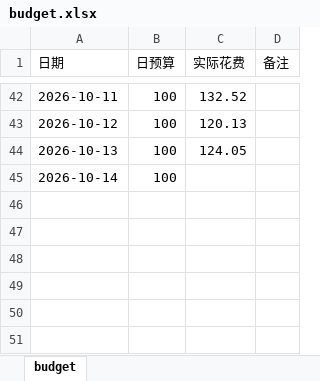
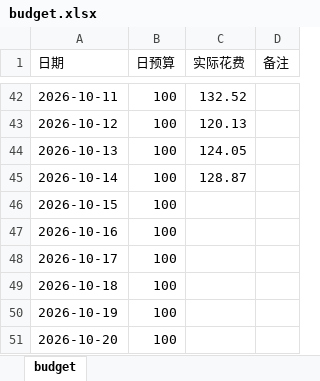
Before and after one commit to Sumer0825/Sumer, an Excel workbook: data/budget.xlsx, sheet budget, drawn as a sheet; only a part is shown, gaps mark what is left out; values as stored, in another font and other column widths than the file's, no borders; the diff names each change by its address in the sheet, - before the commit and + after, or states it on an @@ line.

Commit message:
更新收支规划局 2026-10-20

```diff
--- a/data/budget.xlsx (sheet budget)
+++ b/data/budget.xlsx (sheet budget)
-C45 (实际花费): (empty)
+C45 (实际花费): 128.87
+row 46: 2026-10-15 | 100
+row 47: 2026-10-16 | 100
+row 48: 2026-10-17 | 100
+row 49: 2026-10-18 | 100
+row 50: 2026-10-19 | 100
+row 51: 2026-10-20 | 100
```
